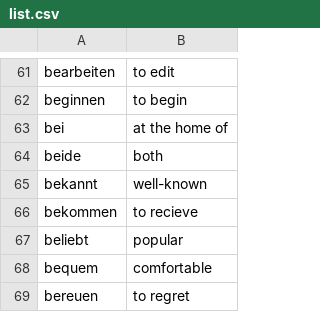
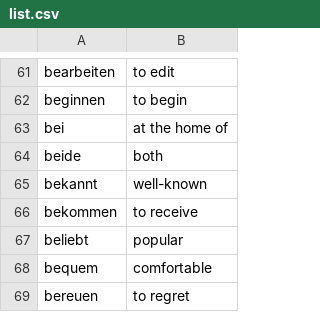
Before and after one commit to jamiehannaford/de-b1-wortschatz, a CSV file: b1/list.csv, drawn as a sheet; only a part is shown, gaps mark what is left out.

Commit message:
Fixed misspelled "receive"

```diff
--- a/b1/list.csv
+++ b/b1/list.csv
@@ -65,3 +65,3 @@ beide	both
 bekannt	well-known
-bekommen	to recieve
+bekommen	to receive
 beliebt	popular
```
